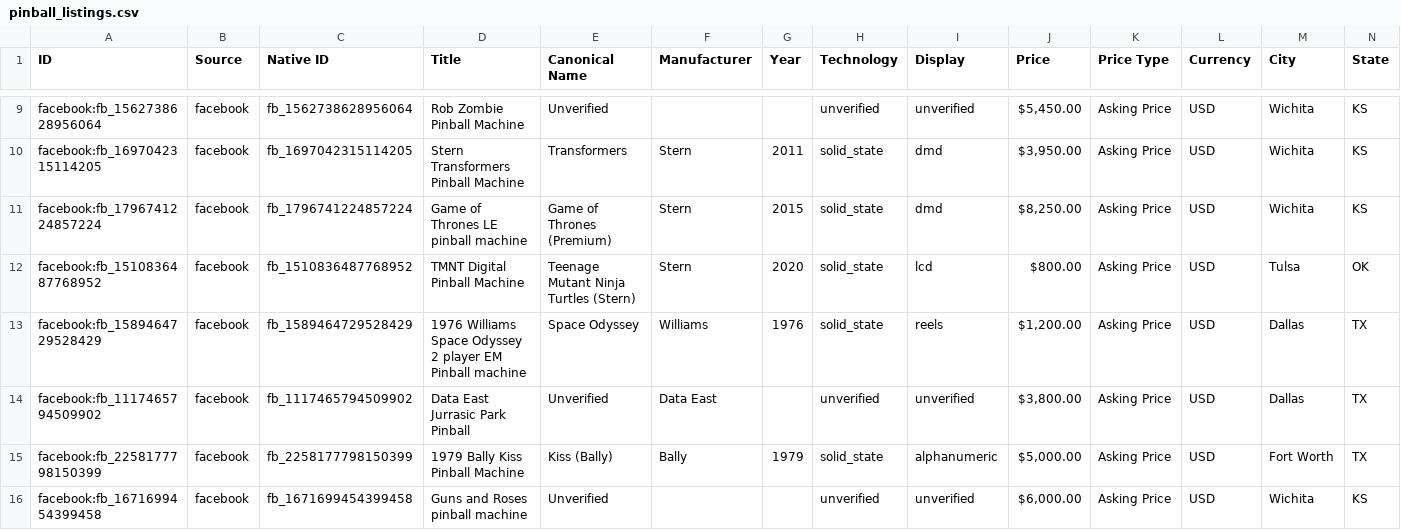
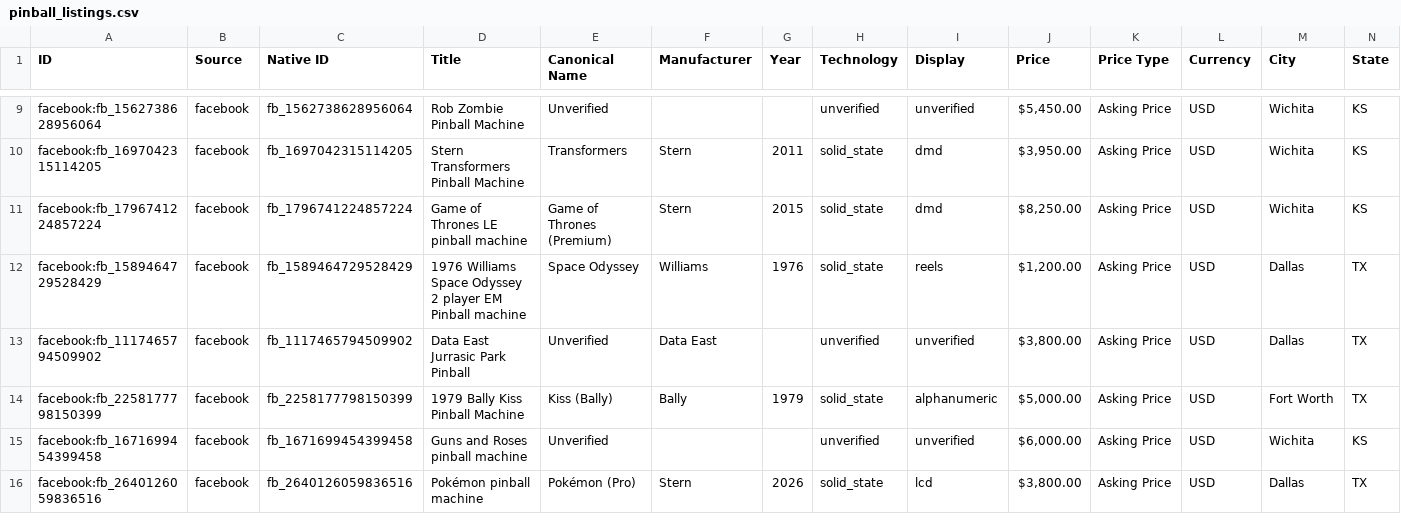
Before and after one commit to farmerboy772/farmerboy772.github.io, a CSV file: pinball_listings.csv, drawn as a sheet; only a part is shown, gaps mark what is left out; the shorter side is filled out with more unchanged rows; removed rows and columns are numbered as before the commit, all else as after; rows hold the shown columns only; the diff covers the shown part only; the diff names each change by its address in the sheet, - before the commit and + after, or states it on an @@ line.

Commit message:
Update pinball listings: 2026-11-11 22:33 CDT

```diff
--- a/pinball_listings.csv
+++ b/pinball_listings.csv
-row 12: facebook:fb_1510836487768952 | facebook | fb_1510836487768952 | TMNT Digital Pinball Machine | Teenage Mutant Ninja Turtles (Stern) | Stern | 2020 | solid_state | lcd | $800.00 | Asking Price | USD | Tulsa | OK
```
Also changed, not shown: 1 added row, 2 removed rows and 2 edited cells elsewhere in this file, 7 other files.
